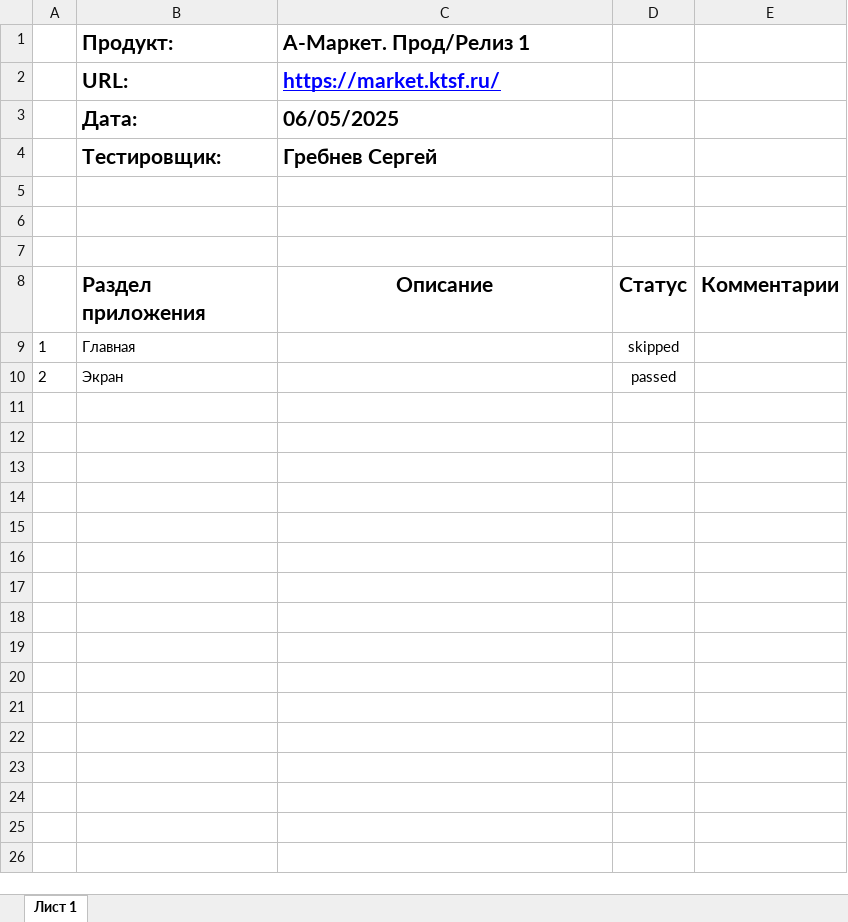
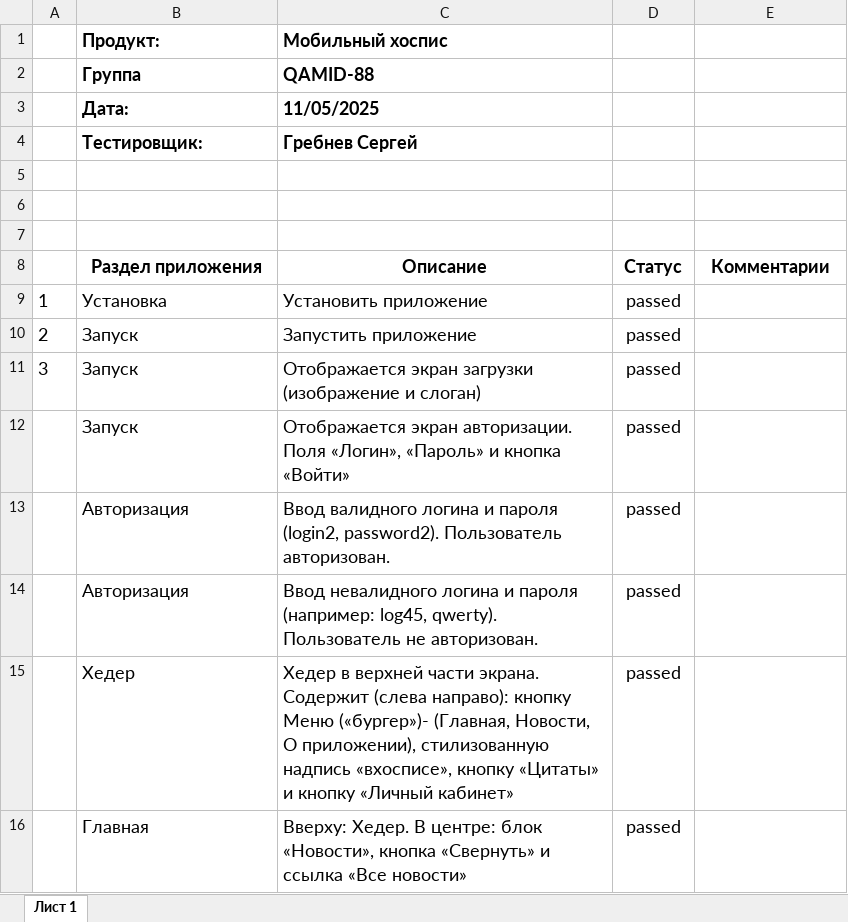
Before and after one commit to NetologyProjects/Diploma, an Excel workbook: Check.xlsx, sheet Лист 1, drawn as a sheet; values as stored, in another font and other column widths than the file's, no borders; conditional formats not drawn; removed rows and columns are numbered as before the commit, all else as after; the diff names each change by its address in the sheet, - before the commit and + after, or states it on an @@ line.

```diff
--- a/Check.xlsx (sheet Лист 1)
+++ b/Check.xlsx (sheet Лист 1)
@@ B1:C1 text size: smaller @@
-C1 (Описание): А-Маркет. Прод/Релиз 1
+C1 (Описание): Мобильный хоспис
-row 2:  | URL: | https://market.ktsf.ru/
+row 2:  | Группа | QAMID-88
@@ B3:C4 text size: smaller @@
-C3 (Описание): 06/05/2025
+C3 (Описание): 11/05/2025
@@ B8:E8 text size: smaller @@
-B8 alignment: left
+B8 alignment: center
@@ A9:B10 text size: larger @@
-B9 (Раздел приложения): Главная
+B9 (Раздел приложения): Установка
-C9 (Описание): (empty)
+C9 (Описание): Установить приложение
-D9 (Статус): skipped
+D9 (Статус): passed
@@ D9:D10 text size: larger @@
-B10 (Раздел приложения): Экран
+B10 (Раздел приложения): Запуск
-C10 (Описание): (empty)
+C10 (Описание): Запустить приложение
+row 11: 3 | Запуск | Отображается экран загрузки (изображение и слоган) | passed
+row 12:  | Запуск | Отображается экран авторизации. Поля «Логин», «Пароль» и кнопка «Войти» | passed
+row 13:  | Авторизация | Ввод валидного логина и пароля (login2, password2). Пользователь авторизован. | passed
+row 14:  | Авторизация | Ввод невалидного логина и пароля (например: log45, qwerty). Пользователь не авторизован. | passed
+row 15:  | Хедер | Хедер в верхней части экрана. Содержит (слева направо): кнопку Меню («бургер»)- (Главная, Новости, О приложении), стилизованную надпись «вхосписе», кнопку «Цитаты» и кнопку «Личный кабинет» | passed
+row 16:  | Главная | Вверху: Хедер. В центре: блок «Новости», кнопка «Свернуть» и ссылка «Все новости» | passed
```
Also changed, not shown: 1 other file.
